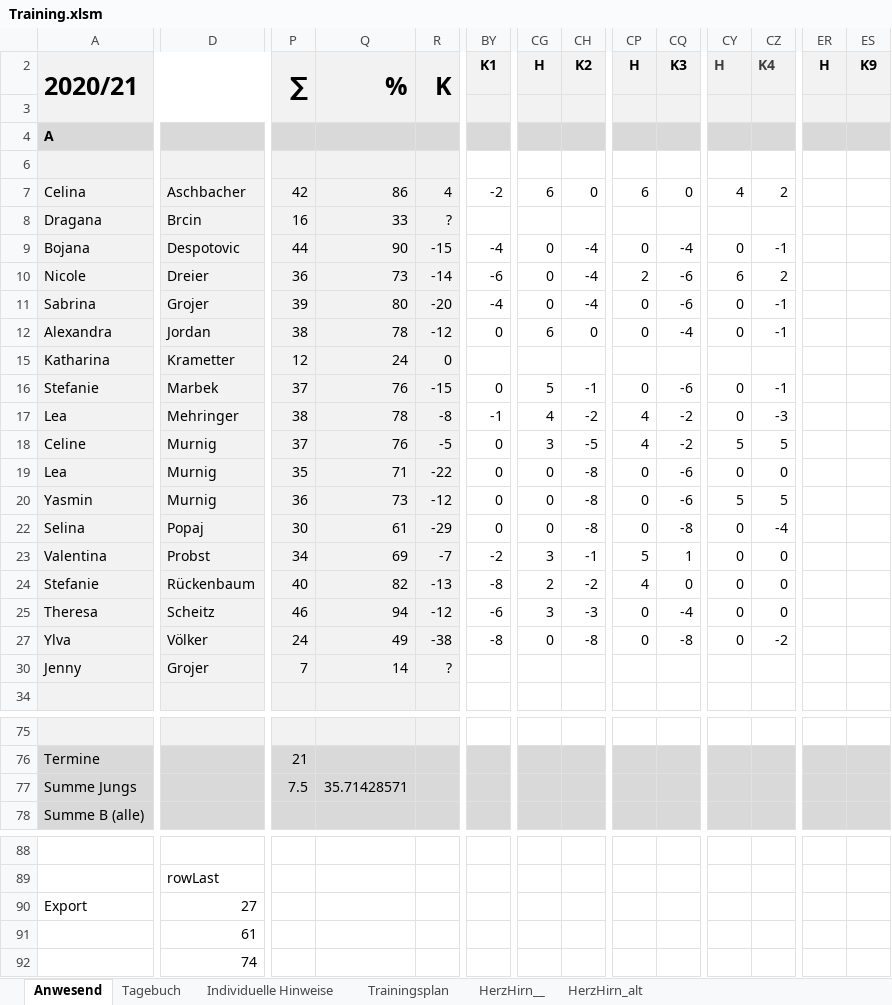
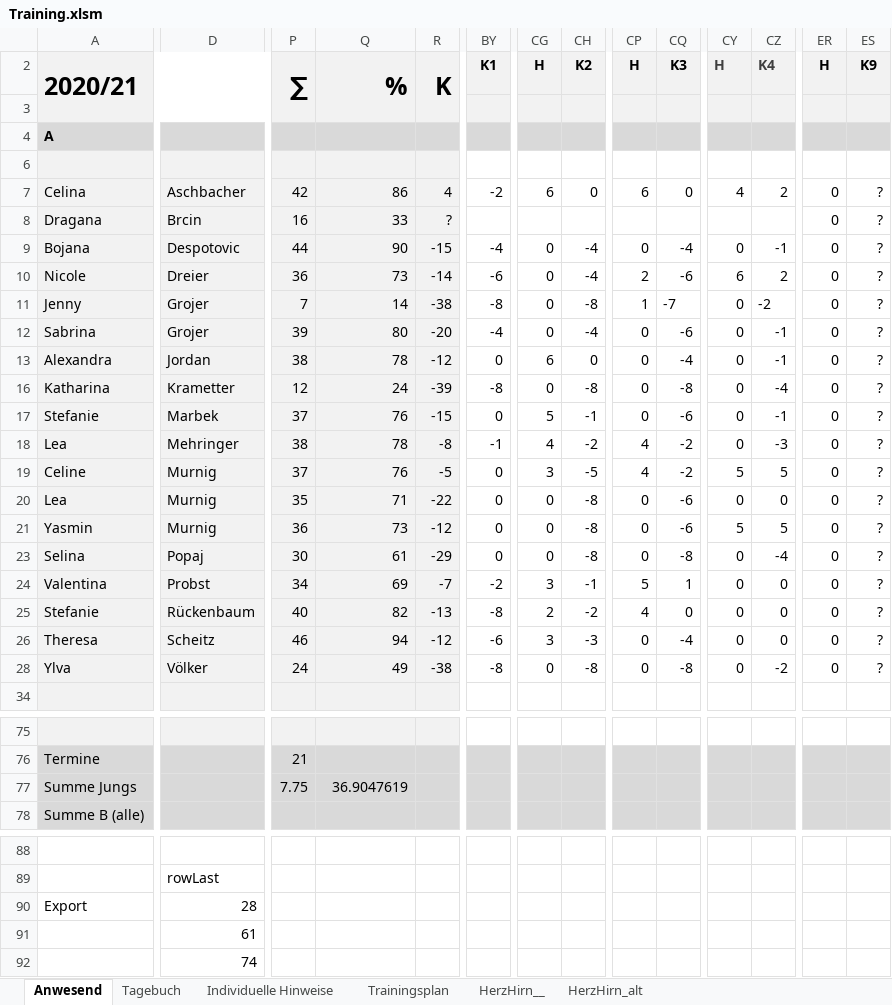
Before and after one commit to volleybase/brueckl-hotvolleys-source, an Excel workbook: _work/presence/excel/Training.xlsm, sheet Anwesend, drawn as a sheet; only a part is shown, gaps mark what is left out; values as stored, in another font and other column widths than the file's, no borders; charts and pictures not drawn; removed rows and columns are numbered as before the commit, all else as after; rows hold the shown columns only; the diff covers the shown part only; the diff names each change by its address in the sheet, - before the commit and + after, or states it on an @@ line.

Commit message:
presence

```diff
--- a/_work/presence/excel/Training.xlsm (sheet Anwesend)
+++ b/_work/presence/excel/Training.xlsm (sheet Anwesend)
-ER7:ER10: (empty)
+ER7:ER10: 0
-ES7:ES10: (empty)
+ES7:ES10: ?
+row 11: Jenny | Grojer | 7 | 14 | -38 | -8 | 0 | -8 | 1 | -7 | 0 | -2 | 0 | ?
-ER12:ER13: (empty)
+ER12:ER13: 0
-ES12:ES13: (empty)
+ES12:ES13: ?
-R16: 0
+R16: -39
-BY16: (empty)
+BY16: -8
-CG16: (empty)
+CG16: 0
-CH16: (empty)
+CH16: -8
-CP16: (empty)
+CP16: 0
-CQ16: (empty)
+CQ16: -8
-CY16: (empty)
+CY16: 0
-CZ16: (empty)
+CZ16: -4
-ER16:ER21: (empty)
+ER16:ER21: 0
-ES16:ES21: (empty)
+ES16:ES21: ?
-ER23:ER26: (empty)
+ER23:ER26: 0
-ES23:ES26: (empty)
+ES23:ES26: ?
-ER28: (empty)
+ER28: 0
-ES28: (empty)
+ES28: ?
-row 30: Jenny | Grojer | 7 | 14 | ?
-P77: 7.5
+P77: 7.75
-Q77: 35.71428571
+Q77: 36.9047619
-D90: 27
+D90: 28
```
Also changed, not shown: 33 edited cells elsewhere in this sheet, formulas that keep their value, hidden cells, 3 other files.
